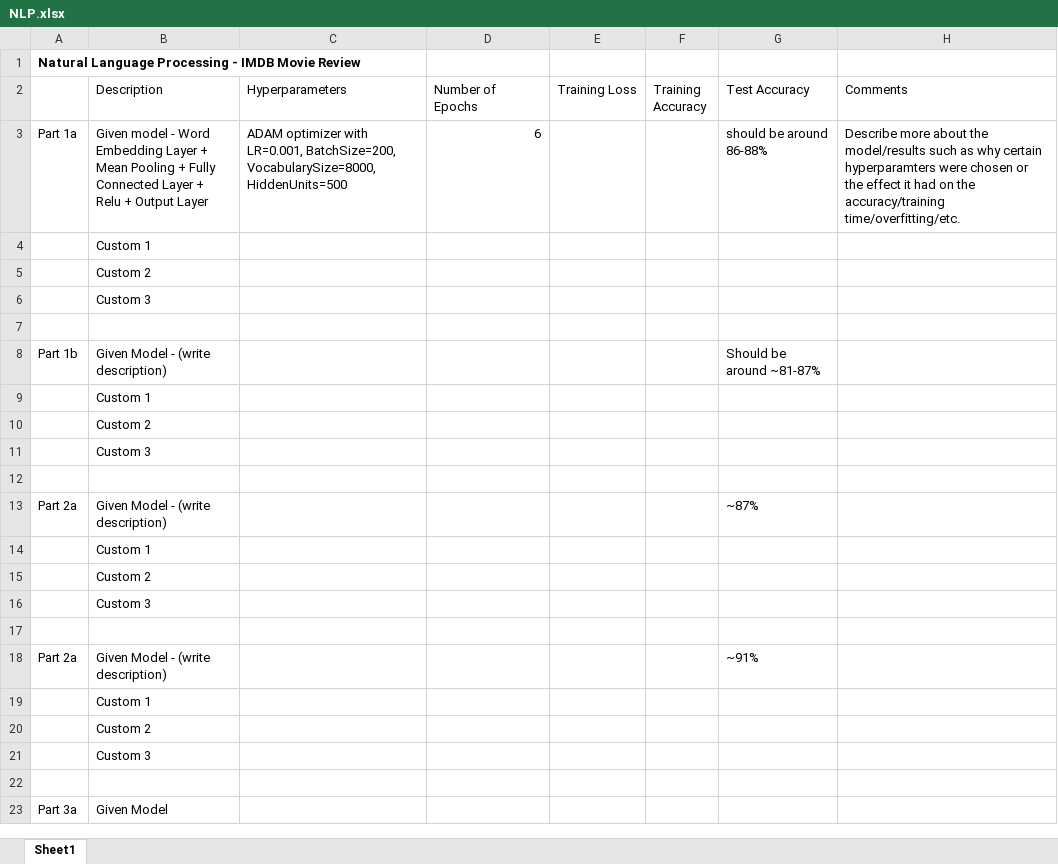
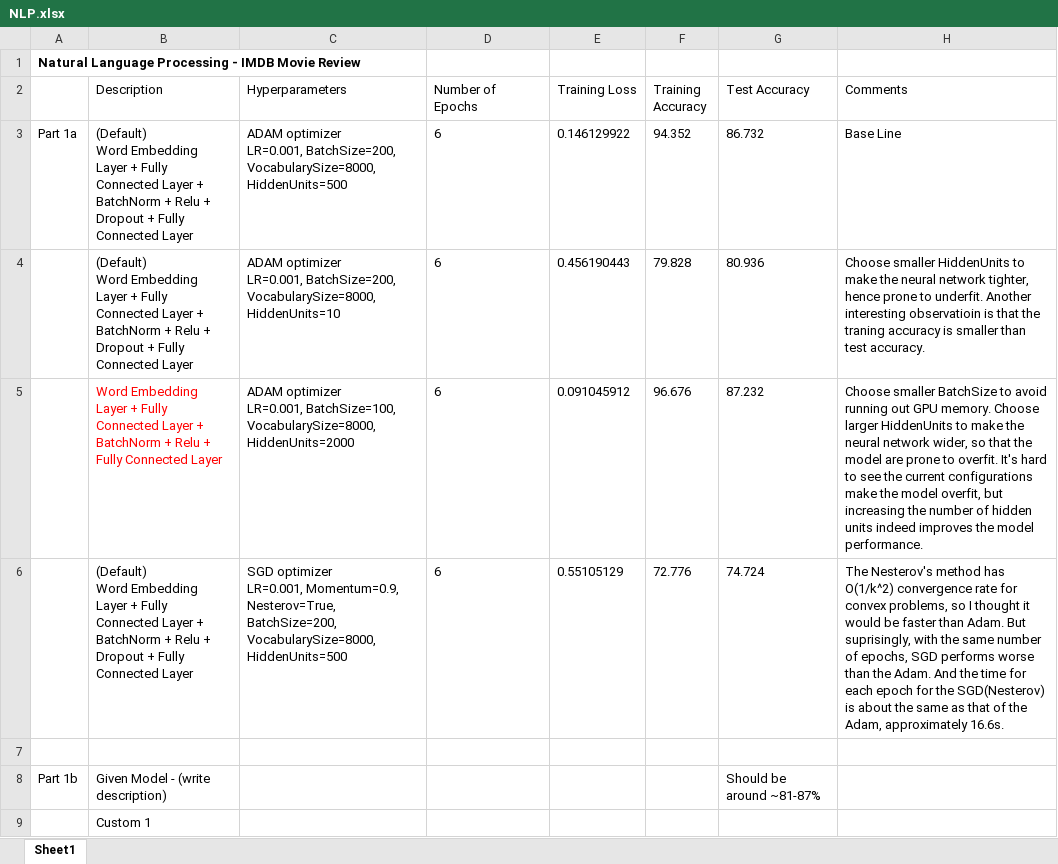
Before and after one commit to Yutong-Dai/codes-for-courses, an Excel workbook: Python_IE534/hw7/NLP.xlsx, sheet Sheet1, drawn as a sheet; only a part is shown; the shorter side is filled out with more unchanged rows; values as stored, in another font and other column widths than the file's, no borders; charts and pictures not drawn; removed rows and columns are numbered as before the commit, all else as after; ↵ is a line break in a cell; the diff names each change by its address in the sheet, - before the commit and + after, or states it on an @@ line.

```diff
--- a/Python_IE534/hw7/NLP.xlsx (sheet Sheet1)
+++ b/Python_IE534/hw7/NLP.xlsx (sheet Sheet1)
-B3 (Description): Given model - Word Embedding Layer + Mean Pooling + Fully Connected Layer + Relu + Output Layer
+B3 (Description): (Default) ↵ Word Embedding Layer + Fully Connected Layer + BatchNorm + Relu + Dropout + Fully Connected Layer
-C3 (Hyperparameters): ADAM optimizer with LR=0.001, BatchSize=200,…
+C3 (Hyperparameters): ADAM optimizer ↵ LR=0.001, BatchSize=200,…
-D3 alignment: right
+D3 alignment: left
-E3 (Training Loss): (empty)
+E3 (Training Loss): 0.146129922
-F3 (Training Accuracy): (empty)
+F3 (Training Accuracy): 94.352
-G3 (Test Accuracy): should be around 86-88%
+G3 (Test Accuracy): 86.732
-H3 (Comments): Describe more about the model/results such as why certain hyperparamters were chosen or the effect it had on the accuracy/training time/overfitting/etc.
+H3 (Comments): Base Line
-row 4:  | Custom 1
-row 5:  | Custom 2
-row 6:  | Custom 3
+row 4:  | (Default) ↵ Word Embedding Layer + Fully Connected Layer + BatchNorm + Relu + Dropout + Fully Connected Layer | ADAM optimizer ↵ LR=0.001, BatchSize=200, VocabularySize=8000, HiddenUnits=10 | 6 | 0.456190443 | 79.828 | 80.936 | Choose smaller HiddenUnits to make the neural network tighter, hence prone to underfit. Another interesting observatioin is that the traning accuracy is smaller than test accuracy.
+row 5:  | Word Embedding Layer + Fully Connected Layer + BatchNorm + Relu + Fully Connected Layer | ADAM optimizer ↵ LR=0.001, BatchSize=100, VocabularySize=8000, HiddenUnits=2000 | 6 | 0.091045912 | 96.676 | 87.232 | Choose smaller BatchSize to avoid running out GPU memory. Choose larger HiddenUnits to make the neural network wider, so that the model are prone to overfit. It's hard to see the current configurations make the model overfit, but increasing the number of hidden units indeed improves the model performance.
+row 6:  | (Default) ↵ Word Embedding Layer + Fully Connected Layer + BatchNorm + Relu + Dropout + Fully Connected Layer | SGD optimizer ↵ LR=0.001, Momentum=0.9, Nesterov=True, BatchSize=200, VocabularySize=8000, HiddenUnits=500 | 6 | 0.55105129 | 72.776 | 74.724 | The Nesterov's method has O(1/k^2) convergence rate for convex problems, so I thought it would be faster than Adam. But suprisingly, with the same number of epochs, SGD performs worse than the Adam. And the time for each epoch for the SGD(Nesterov) is about the same as that of the Adam, approximately 16.6s.
```
Also changed, not shown: charts or pictures, 10 other files.
